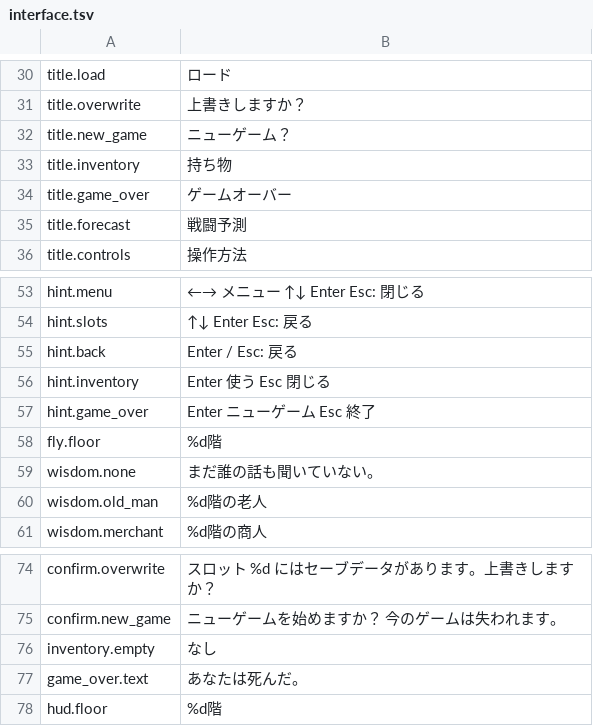
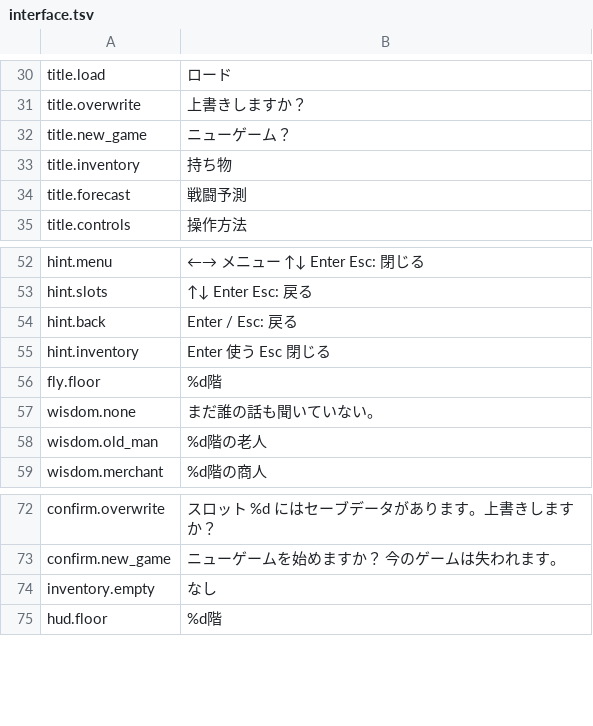
Before and after one commit to szymor/tsw-re, a TSV file: data/text/ja/interface.tsv, drawn as a sheet; only a part is shown, gaps mark what is left out; the diff names each change by its address in the sheet, - before the commit and + after, or states it on an @@ line.

Commit message:
Death prompt: No leaves the death screen, as the original
The original's "No" only enables Game > Load: it does not reset, quit, or
open a screen.  The timeline stays stopped, the map remains with life 0 and
the hero erased, formkeydown ignores the keys, and the menu is the only way
out.  The remake now does the same: the view stays on the map, arrows and
Enter do nothing while life is 0, and F10/Escape still opens the menu with
Load.

The now-unused game-over view goes with it: UI_VIEW_GAME_OVER, its
renderer, input case, the --game-over debug flag, and the three interface
strings in all five languages are removed.  A test covers the No path; all
13 suites pass.

```diff
--- a/data/text/ja/interface.tsv
+++ b/data/text/ja/interface.tsv
-row 34: title.game_over | ゲームオーバー
-row 57: hint.game_over | Enter ニューゲーム Esc 終了
-row 77: game_over.text | あなたは死んだ。
```
Also changed, not shown: data/text/en/interface.tsv, data/text/pl/interface.tsv, 12 other files.
